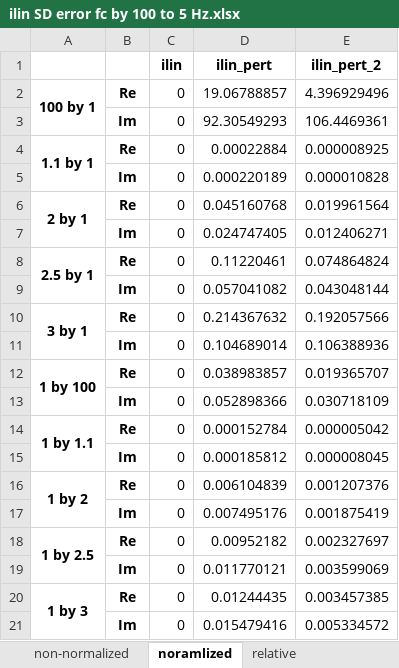
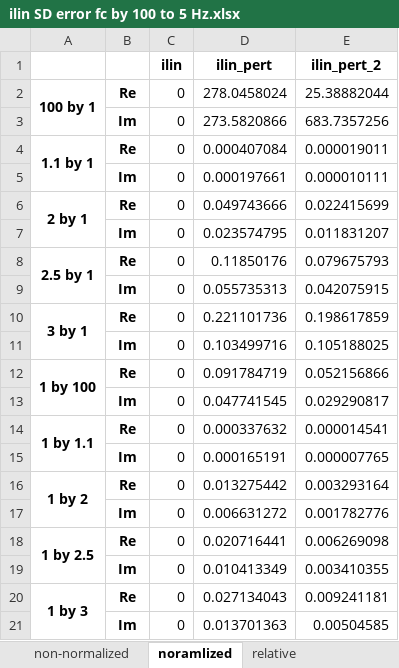
Before and after one commit to Yugal0/fitting-eis-inhomo-electrode, an Excel workbook: ilin SD error fc by 100 to 5 Hz.xlsx, sheet noramlized, drawn as a sheet; values as stored, in another font and other column widths than the file's, no borders; the diff names each change by its address in the sheet, - before the commit and + after, or states it on an @@ line.

```diff
--- a/ilin SD error fc by 100 to 5 Hz.xlsx (sheet noramlized)
+++ b/ilin SD error fc by 100 to 5 Hz.xlsx (sheet noramlized)
-D2 (ilin_pert): 19.06788857
+D2 (ilin_pert): 278.0458024
-E2 (ilin_pert_2): 4.396929496
+E2 (ilin_pert_2): 25.38882044
-D3 (ilin_pert): 92.30549293
+D3 (ilin_pert): 273.5820866
-E3 (ilin_pert_2): 106.4469361
+E3 (ilin_pert_2): 683.7357256
-D4 (ilin_pert): 0.00022884
+D4 (ilin_pert): 0.000407084
-E4 (ilin_pert_2): 0.000008925
+E4 (ilin_pert_2): 0.000019011
-D5 (ilin_pert): 0.000220189
+D5 (ilin_pert): 0.000197661
-E5 (ilin_pert_2): 0.000010828
+E5 (ilin_pert_2): 0.000010111
-D6 (ilin_pert): 0.045160768
+D6 (ilin_pert): 0.049743666
-E6 (ilin_pert_2): 0.019961564
+E6 (ilin_pert_2): 0.022415699
-D7 (ilin_pert): 0.024747405
+D7 (ilin_pert): 0.023574795
-E7 (ilin_pert_2): 0.012406271
+E7 (ilin_pert_2): 0.011831207
-D8 (ilin_pert): 0.11220461
+D8 (ilin_pert): 0.11850176
-E8 (ilin_pert_2): 0.074864824
+E8 (ilin_pert_2): 0.079675793
-D9 (ilin_pert): 0.057041082
+D9 (ilin_pert): 0.055735313
-E9 (ilin_pert_2): 0.043048144
+E9 (ilin_pert_2): 0.042075915
-D10 (ilin_pert): 0.214367632
+D10 (ilin_pert): 0.221101736
-E10 (ilin_pert_2): 0.192057566
+E10 (ilin_pert_2): 0.198617859
-D11 (ilin_pert): 0.104689014
+D11 (ilin_pert): 0.103499716
-E11 (ilin_pert_2): 0.106388936
+E11 (ilin_pert_2): 0.105188025
-D12 (ilin_pert): 0.038983857
+D12 (ilin_pert): 0.091784719
-E12 (ilin_pert_2): 0.019365707
+E12 (ilin_pert_2): 0.052156866
-D13 (ilin_pert): 0.052898366
+D13 (ilin_pert): 0.047741545
-E13 (ilin_pert_2): 0.030718109
+E13 (ilin_pert_2): 0.029290817
-D14 (ilin_pert): 0.000152784
+D14 (ilin_pert): 0.000337632
-E14 (ilin_pert_2): 0.000005042
+E14 (ilin_pert_2): 0.000014541
-D15 (ilin_pert): 0.000185812
+D15 (ilin_pert): 0.000165191
-E15 (ilin_pert_2): 0.000008045
+E15 (ilin_pert_2): 0.000007765
-D16 (ilin_pert): 0.006104839
+D16 (ilin_pert): 0.013275442
-E16 (ilin_pert_2): 0.001207376
+E16 (ilin_pert_2): 0.003293164
-D17 (ilin_pert): 0.007495176
+D17 (ilin_pert): 0.006631272
-E17 (ilin_pert_2): 0.001875419
+E17 (ilin_pert_2): 0.001782776
-D18 (ilin_pert): 0.00952182
+D18 (ilin_pert): 0.020716441
-E18 (ilin_pert_2): 0.002327697
+E18 (ilin_pert_2): 0.006269098
-D19 (ilin_pert): 0.011770121
+D19 (ilin_pert): 0.010413349
-E19 (ilin_pert_2): 0.003599069
+E19 (ilin_pert_2): 0.003410355
-D20 (ilin_pert): 0.01244435
+D20 (ilin_pert): 0.027134043
-E20 (ilin_pert_2): 0.003457385
+E20 (ilin_pert_2): 0.009241181
-D21 (ilin_pert): 0.015479416
+D21 (ilin_pert): 0.013701363
-E21 (ilin_pert_2): 0.005334572
+E21 (ilin_pert_2): 0.00504585
```
Also changed, not shown: sheet relative, sheet non-normalized, ilin SD error fc by 1000 to 5 Hz.xlsx, lin SD error fc by 100 to 5 Hz.xlsx, 24 other files.
